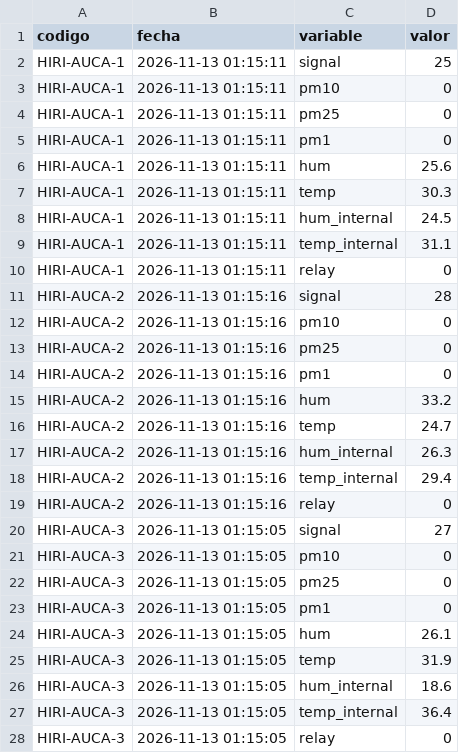
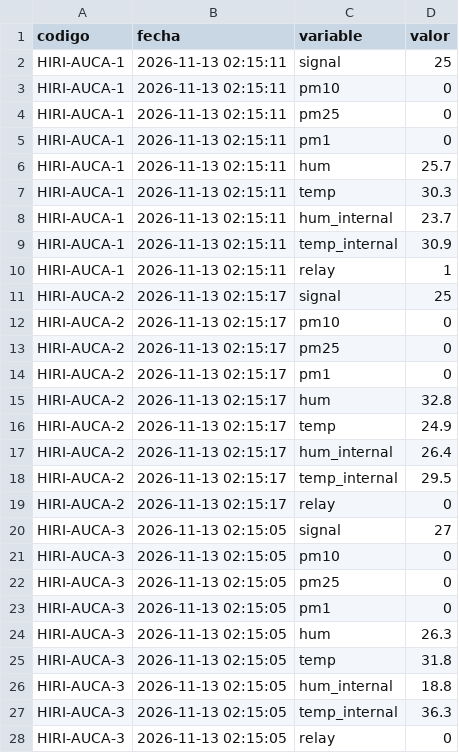
Before and after one commit to cmasudd/auca-cochrane, a CSV file: data/latest.csv, drawn as a sheet; only a part is shown; the diff covers the shown part only.

```diff
--- a/data/latest.csv
+++ b/data/latest.csv
@@ -1,28 +1,28 @@
 codigo,fecha,variable,valor
-HIRI-AUCA-1,2026-11-13 01:15:11,signal,25
-HIRI-AUCA-1,2026-11-13 01:15:11,pm10,0
-HIRI-AUCA-1,2026-11-13 01:15:11,pm25,0
-HIRI-AUCA-1,2026-11-13 01:15:11,pm1,0
-HIRI-AUCA-1,2026-11-13 01:15:11,hum,25.6
-HIRI-AUCA-1,2026-11-13 01:15:11,temp,30.3
-HIRI-AUCA-1,2026-11-13 01:15:11,hum_internal,24.5
-HIRI-AUCA-1,2026-11-13 01:15:11,temp_internal,31.1
-HIRI-AUCA-1,2026-11-13 01:15:11,relay,0
-HIRI-AUCA-2,2026-11-13 01:15:16,signal,28
-HIRI-AUCA-2,2026-11-13 01:15:16,pm10,0
-HIRI-AUCA-2,2026-11-13 01:15:16,pm25,0
-HIRI-AUCA-2,2026-11-13 01:15:16,pm1,0
-HIRI-AUCA-2,2026-11-13 01:15:16,hum,33.2
-HIRI-AUCA-2,2026-11-13 01:15:16,temp,24.7
-HIRI-AUCA-2,2026-11-13 01:15:16,hum_internal,26.3
-HIRI-AUCA-2,2026-11-13 01:15:16,temp_internal,29.4
-HIRI-AUCA-2,2026-11-13 01:15:16,relay,0
-HIRI-AUCA-3,2026-11-13 01:15:05,signal,27
-HIRI-AUCA-3,2026-11-13 01:15:05,pm10,0
-HIRI-AUCA-3,2026-11-13 01:15:05,pm25,0
-HIRI-AUCA-3,2026-11-13 01:15:05,pm1,0
-HIRI-AUCA-3,2026-11-13 01:15:05,hum,26.1
-HIRI-AUCA-3,2026-11-13 01:15:05,temp,31.9
-HIRI-AUCA-3,2026-11-13 01:15:05,hum_internal,18.6
-HIRI-AUCA-3,2026-11-13 01:15:05,temp_internal,36.4
-HIRI-AUCA-3,2026-11-13 01:15:05,relay,0
+HIRI-AUCA-1,2026-11-13 02:15:11,signal,25
+HIRI-AUCA-1,2026-11-13 02:15:11,pm10,0
+HIRI-AUCA-1,2026-11-13 02:15:11,pm25,0
+HIRI-AUCA-1,2026-11-13 02:15:11,pm1,0
+HIRI-AUCA-1,2026-11-13 02:15:11,hum,25.7
+HIRI-AUCA-1,2026-11-13 02:15:11,temp,30.3
+HIRI-AUCA-1,2026-11-13 02:15:11,hum_internal,23.7
+HIRI-AUCA-1,2026-11-13 02:15:11,temp_internal,30.9
+HIRI-AUCA-1,2026-11-13 02:15:11,relay,1
+HIRI-AUCA-2,2026-11-13 02:15:17,signal,25
+HIRI-AUCA-2,2026-11-13 02:15:17,pm10,0
+HIRI-AUCA-2,2026-11-13 02:15:17,pm25,0
+HIRI-AUCA-2,2026-11-13 02:15:17,pm1,0
+HIRI-AUCA-2,2026-11-13 02:15:17,hum,32.8
+HIRI-AUCA-2,2026-11-13 02:15:17,temp,24.9
+HIRI-AUCA-2,2026-11-13 02:15:17,hum_internal,26.4
+HIRI-AUCA-2,2026-11-13 02:15:17,temp_internal,29.5
+HIRI-AUCA-2,2026-11-13 02:15:17,relay,0
+HIRI-AUCA-3,2026-11-13 02:15:05,signal,27
+HIRI-AUCA-3,2026-11-13 02:15:05,pm10,0
+HIRI-AUCA-3,2026-11-13 02:15:05,pm25,0
+HIRI-AUCA-3,2026-11-13 02:15:05,pm1,0
+HIRI-AUCA-3,2026-11-13 02:15:05,hum,26.3
+HIRI-AUCA-3,2026-11-13 02:15:05,temp,31.8
+HIRI-AUCA-3,2026-11-13 02:15:05,hum_internal,18.8
+HIRI-AUCA-3,2026-11-13 02:15:05,temp_internal,36.3
+HIRI-AUCA-3,2026-11-13 02:15:05,relay,0
```
Also changed, not shown: 13 edited cells elsewhere in this file, data/HIRI-AUCA-1/2026-11-part-001.csv, data/HIRI-AUCA-2/2026-11-part-001.csv, 3 other files.
